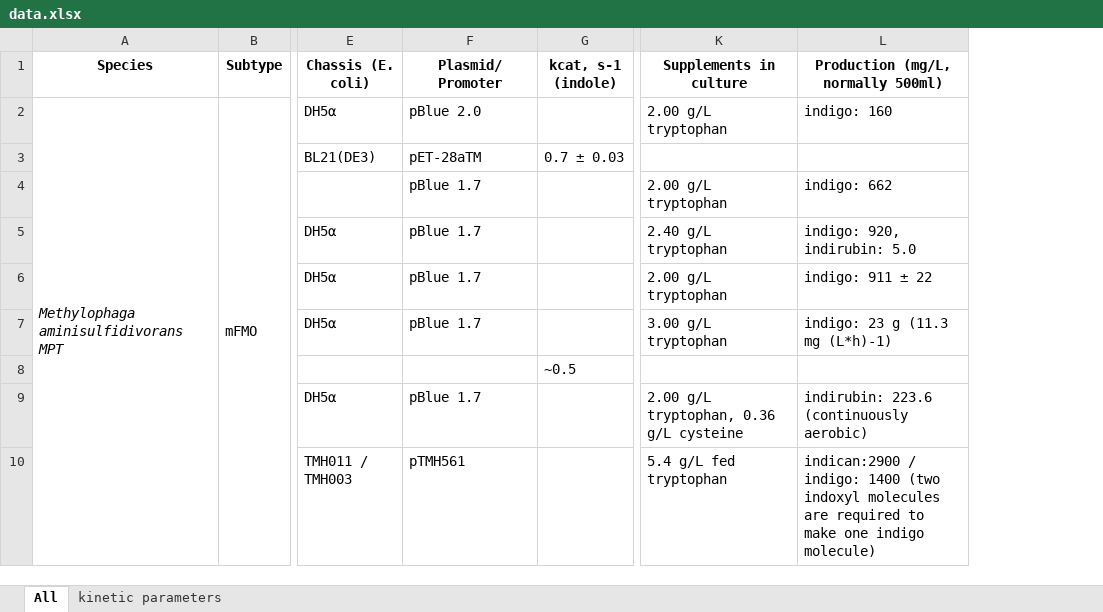
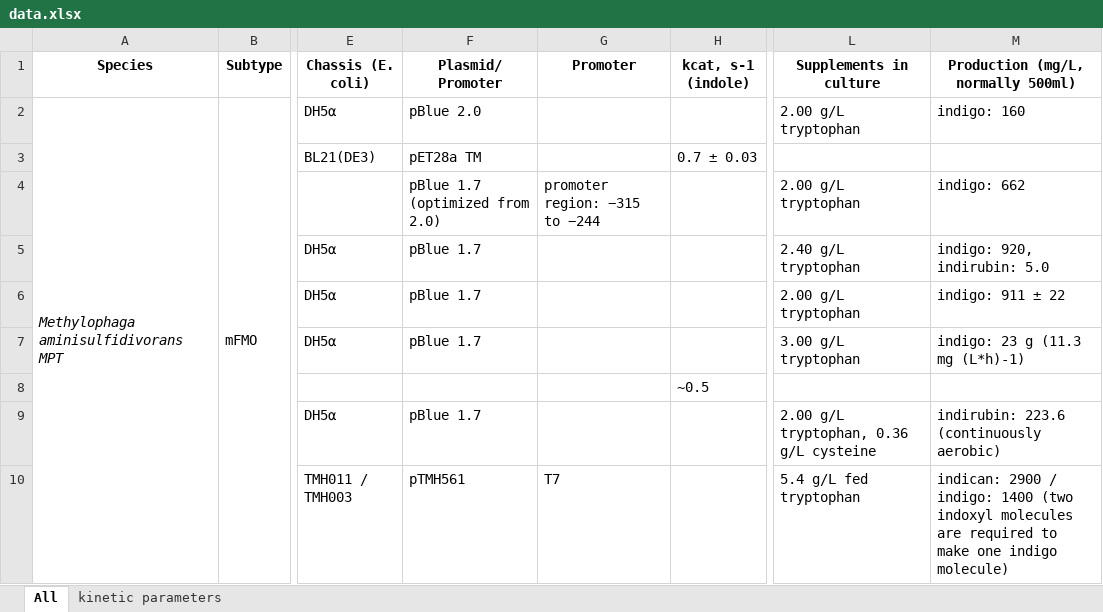
Before and after one commit to SirLearning/GeneticsNotes, an Excel workbook: FMO/data.xlsx, sheet All, drawn as a sheet; only a part is shown, gaps mark what is left out; values as stored, in another font and other column widths than the file's, no borders; addresses are those after the commit; the diff covers the shown part only; the diff names each change by its address in the sheet, - before the commit and + after, or states it on an @@ line.

```diff
--- a/FMO/data.xlsx (sheet All)
+++ b/FMO/data.xlsx (sheet All)
+column G (Promoter), rows 4-10: promoter region: −315 to −244 |  |  |  |  |  | T7
-F3 (Plasmid/ Promoter): pET-28aTM
+F3 (Plasmid/ Promoter): pET28a TM
-F4 (Plasmid/ Promoter): pBlue 1.7
+F4 (Plasmid/ Promoter): pBlue 1.7 (optimized from 2.0)
-M10: indican:2900 / indigo:…
+M10: indican: 2900 / indigo:…
```
Also changed, not shown: 11 edited cells and cell formats elsewhere in this sheet, 1 other file.
